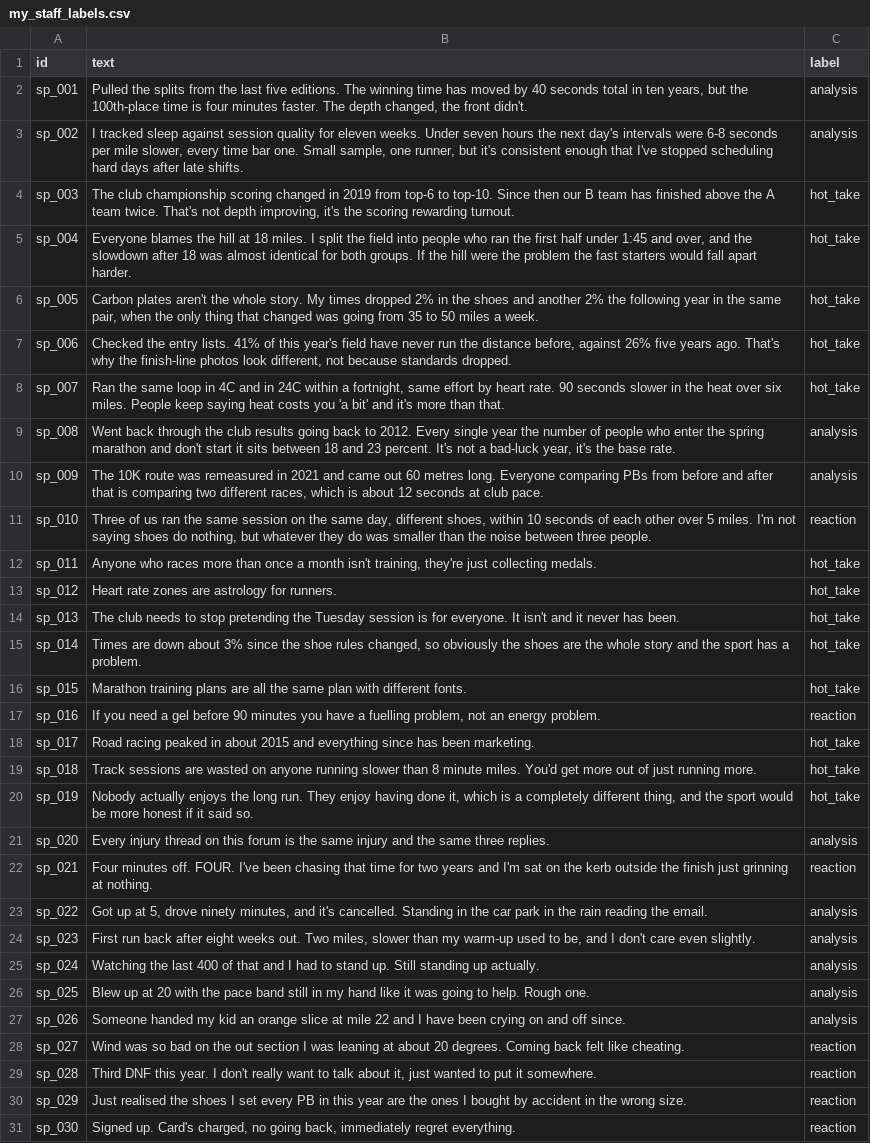
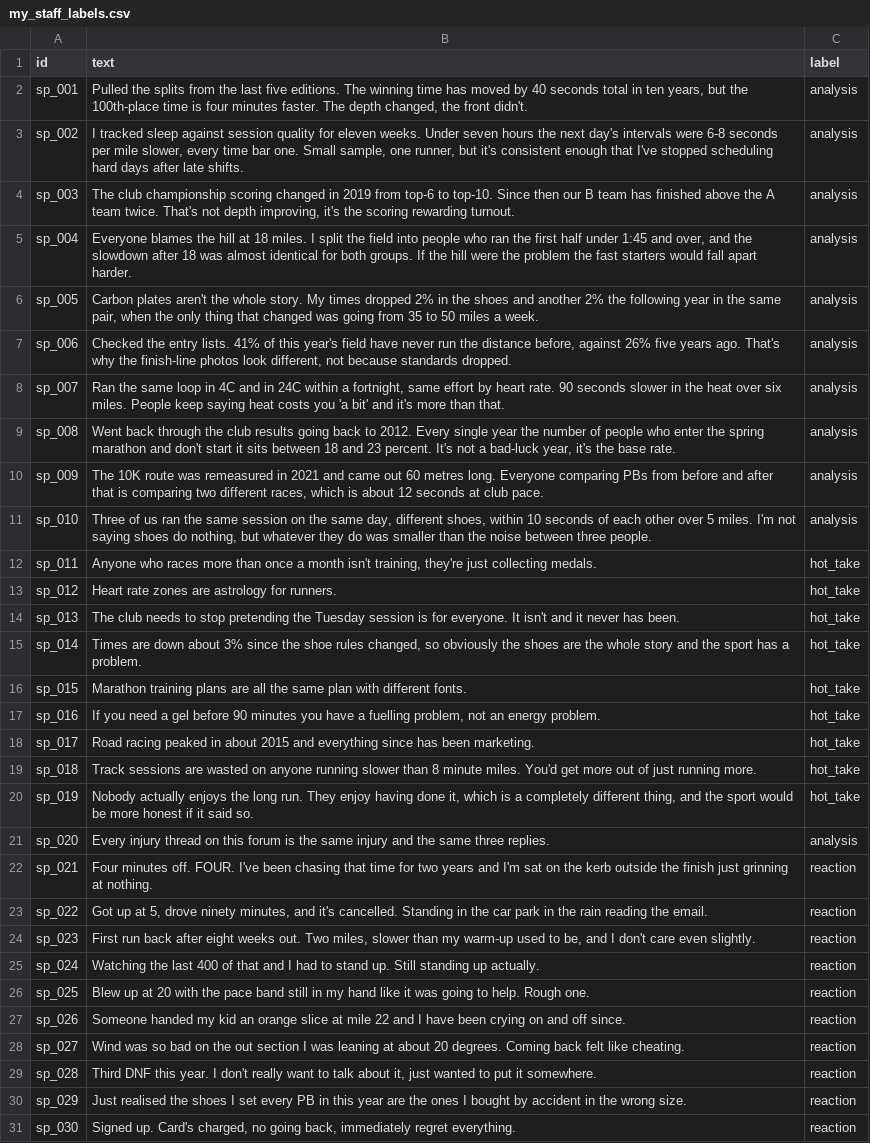
Before and after one commit to gerardorivera04/ai201-project3-takemeter-starter-v2026, a CSV file: data/my_staff_labels.csv, drawn as a sheet.

Commit message:
Fixed a boundary issue and re-run TakeMeter to acquire both before and after logs

```diff
--- a/data/my_staff_labels.csv
+++ b/data/my_staff_labels.csv
@@ -3,10 +3,10 @@ sp_001,"Pulled the splits from the last five editions. The winning time has move
 sp_002,"I tracked sleep against session quality for eleven weeks. Under seven hours the next day's intervals were 6-8 seconds per mile slower, every time bar one. Small sample, one runner, but it's consistent enough that I've stopped scheduling hard days after late shifts.",analysis
-sp_003,"The club championship scoring changed in 2019 from top-6 to top-10. Since then our B team has finished above the A team twice. That's not depth improving, it's the scoring rewarding turnout.",hot_take
-sp_004,"Everyone blames the hill at 18 miles. I split the field into people who ran the first half under 1:45 and over, and the slowdown after 18 was almost identical for both groups. If the hill were the problem the fast starters would fall apart harder.",hot_take
-sp_005,"Carbon plates aren't the whole story. My times dropped 2% in the shoes and another 2% the following year in the same pair, when the only thing that changed was going from 35 to 50 miles a week.",hot_take
-sp_006,"Checked the entry lists. 41% of this year's field have never run the distance before, against 26% five years ago. That's why the finish-line photos look different, not because standards dropped.",hot_take
-sp_007,"Ran the same loop in 4C and in 24C within a fortnight, same effort by heart rate. 90 seconds slower in the heat over six miles. People keep saying heat costs you 'a bit' and it's more than that.",hot_take
+sp_003,"The club championship scoring changed in 2019 from top-6 to top-10. Since then our B team has finished above the A team twice. That's not depth improving, it's the scoring rewarding turnout.",analysis
+sp_004,"Everyone blames the hill at 18 miles. I split the field into people who ran the first half under 1:45 and over, and the slowdown after 18 was almost identical for both groups. If the hill were the problem the fast starters would fall apart harder.",analysis
+sp_005,"Carbon plates aren't the whole story. My times dropped 2% in the shoes and another 2% the following year in the same pair, when the only thing that changed was going from 35 to 50 miles a week.",analysis
+sp_006,"Checked the entry lists. 41% of this year's field have never run the distance before, against 26% five years ago. That's why the finish-line photos look different, not because standards dropped.",analysis
+sp_007,"Ran the same loop in 4C and in 24C within a fortnight, same effort by heart rate. 90 seconds slower in the heat over six miles. People keep saying heat costs you 'a bit' and it's more than that.",analysis
 sp_008,"Went back through the club results going back to 2012. Every single year the number of people who enter the spring marathon and don't start it sits between 18 and 23 percent. It's not a bad-luck year, it's the base rate.",analysis
 sp_009,"The 10K route was remeasured in 2021 and came out 60 metres long. Everyone comparing PBs from before and after that is comparing two different races, which is about 12 seconds at club pace.",analysis
-sp_010,"Three of us ran the same session on the same day, different shoes, within 10 seconds of each other over 5 miles. I'm not saying shoes do nothing, but whatever they do was smaller than the noise between three people.",reaction
+sp_010,"Three of us ran the same session on the same day, different shoes, within 10 seconds of each other over 5 miles. I'm not saying shoes do nothing, but whatever they do was smaller than the noise between three people.",analysis
 sp_011,"Anyone who races more than once a month isn't training, they're just collecting medals.",hot_take
@@ -16,3 +16,3 @@ sp_014,"Times are down about 3% since the shoe rules changed, so obviously the s
 sp_015,Marathon training plans are all the same plan with different fonts.,hot_take
-sp_016,"If you need a gel before 90 minutes you have a fuelling problem, not an energy problem.",reaction
+sp_016,"If you need a gel before 90 minutes you have a fuelling problem, not an energy problem.",hot_take
 sp_017,Road racing peaked in about 2015 and everything since has been marketing.,hot_take
@@ -22,7 +22,7 @@ sp_020,Every injury thread on this forum is the same injury and the same three r
 sp_021,Four minutes off. FOUR. I've been chasing that time for two years and I'm sat on the kerb outside the finish just grinning at nothing.,reaction
-sp_022,"Got up at 5, drove ninety minutes, and it's cancelled. Standing in the car park in the rain reading the email.",analysis
-sp_023,"First run back after eight weeks out. Two miles, slower than my warm-up used to be, and I don't care even slightly.",analysis
-sp_024,Watching the last 400 of that and I had to stand up. Still standing up actually.,analysis
-sp_025,Blew up at 20 with the pace band still in my hand like it was going to help. Rough one.,analysis
-sp_026,Someone handed my kid an orange slice at mile 22 and I have been crying on and off since.,analysis
+sp_022,"Got up at 5, drove ninety minutes, and it's cancelled. Standing in the car park in the rain reading the email.",reaction
+sp_023,"First run back after eight weeks out. Two miles, slower than my warm-up used to be, and I don't care even slightly.",reaction
+sp_024,Watching the last 400 of that and I had to stand up. Still standing up actually.,reaction
+sp_025,Blew up at 20 with the pace band still in my hand like it was going to help. Rough one.,reaction
+sp_026,Someone handed my kid an orange slice at mile 22 and I have been crying on and off since.,reaction
 sp_027,Wind was so bad on the out section I was leaning at about 20 degrees. Coming back felt like cheating.,reaction
```
Also changed, not shown: 6 other files.
